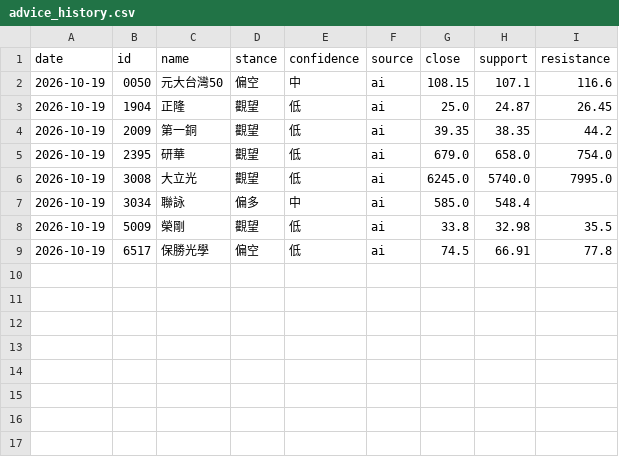
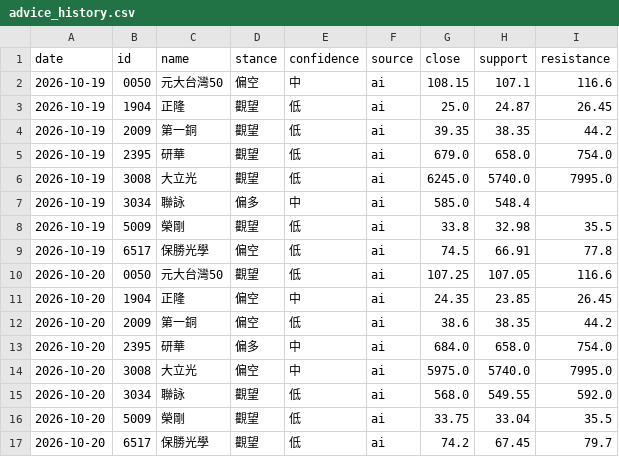
Before and after one commit to 77RockShih/stock-brief, a CSV file: data/advice_history.csv, drawn as a sheet; the diff names each change by its address in the sheet, - before the commit and + after, or states it on an @@ line.

```diff
--- a/data/advice_history.csv
+++ b/data/advice_history.csv
+row 10: 2026-10-20 | 0050 | 元大台灣50 | 觀望 | 低 | ai | 107.25 | 107.05 | 116.6
+row 11: 2026-10-20 | 1904 | 正隆 | 偏空 | 中 | ai | 24.35 | 23.85 | 26.45
+row 12: 2026-10-20 | 2009 | 第一銅 | 偏空 | 低 | ai | 38.6 | 38.35 | 44.2
+row 13: 2026-10-20 | 2395 | 研華 | 偏多 | 中 | ai | 684.0 | 658.0 | 754.0
+row 14: 2026-10-20 | 3008 | 大立光 | 偏空 | 中 | ai | 5975.0 | 5740.0 | 7995.0
+row 15: 2026-10-20 | 3034 | 聯詠 | 觀望 | 低 | ai | 568.0 | 549.55 | 592.0
+row 16: 2026-10-20 | 5009 | 榮剛 | 觀望 | 低 | ai | 33.75 | 33.04 | 35.5
+row 17: 2026-10-20 | 6517 | 保勝光學 | 觀望 | 低 | ai | 74.2 | 67.45 | 79.7
```
